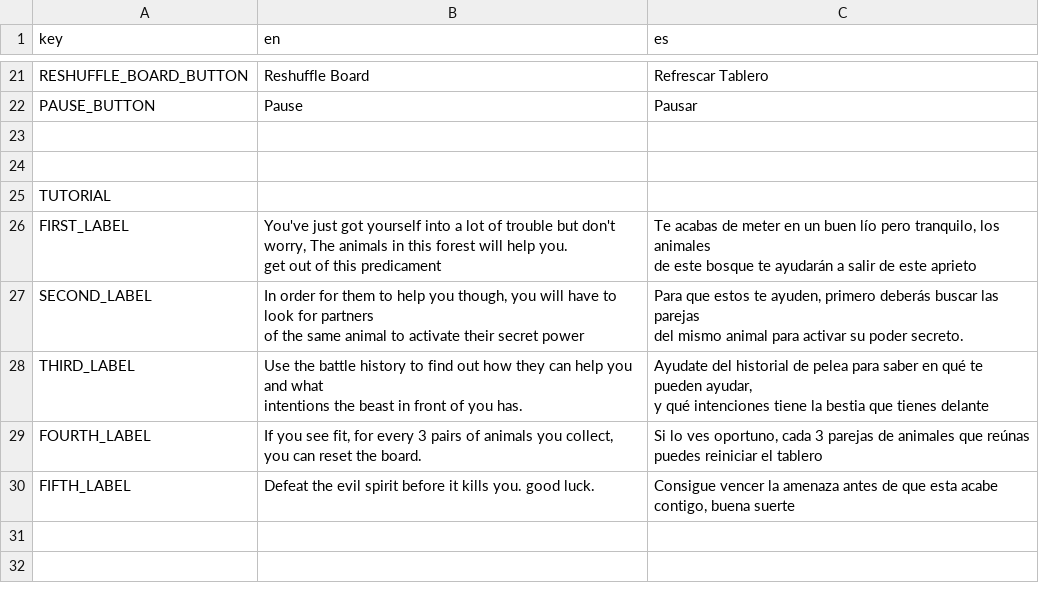
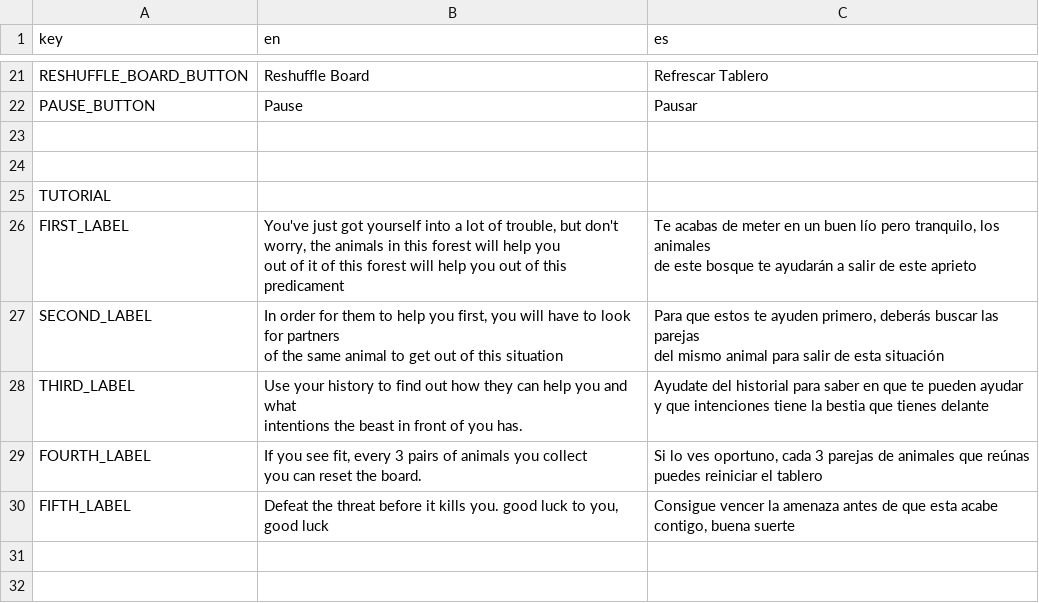
Before and after one commit to IES-Rafael-Alberti/GameOff2024TurboButaTeam, a CSV file: dialogue/translations/EXES TRANSLATIONS - Sheet1.csv, drawn as a sheet; only a part is shown, gaps mark what is left out; the shorter side is filled out with more unchanged rows; the diff covers the shown part only.

```diff
--- a/dialogue/translations/EXES TRANSLATIONS - Sheet1.csv
+++ b/dialogue/translations/EXES TRANSLATIONS - Sheet1.csv
@@ -25,16 +25,18 @@ PAUSE_BUTTON,Pause,Pausar
 TUTORIAL,,
-FIRST_LABEL,"You've just got yourself into a lot of trouble but don't
-worry, The animals in this forest will help you.
-get out of this predicament","Te acabas de meter en un buen lío pero tranquilo, los animales
-de este bosque te ayudarán a salir de este aprieto"
-SECOND_LABEL,"In order for them to help you though, you will have to look for partners
-of the same animal to activate their secret power","Para que estos te ayuden, primero deberás buscar las parejas
-del mismo animal para activar su poder secreto."
-THIRD_LABEL,"Use the battle history to find out how they can help you and what
- intentions the beast in front of you has.","Ayudate del historial de pelea para saber en qué te pueden ayudar,
-y qué intenciones tiene la bestia que tienes delante"
-FOURTH_LABEL,"If you see fit, for every 3 pairs of animals you collect,
-you can reset the board.","Si lo ves oportuno, cada 3 parejas de animales que reúnas
-puedes reiniciar el tablero"
-FIFTH_LABEL,Defeat the evil spirit before it kills you. good luck.,"Consigue vencer la amenaza antes de que esta acabe
-contigo, buena suerte"
+FIRST_LABEL,"You've just got yourself into a lot of trouble, but don't
+worry, the animals in this forest will help you
+out of it of this forest will help you out of this predicament","Te acabas de meter en un buen lío pero tranquilo, los animales
+de este bosque te ayudarán a salir de este aprieto"
+SECOND_LABEL,"In order for them to help you first, you will have to look for partners
+of the same animal to get out of this situation","Para que estos te ayuden primero, deberás buscar las parejas
+del mismo animal para salir de esta situación"
+THIRD_LABEL,"Use your history to find out how they can help you and what
+ intentions the beast in front of you has.","Ayudate del historial para saber en que te pueden ayudar
+y que intenciones tiene la bestia que tienes delante"
+FOURTH_LABEL,"If you see fit, every 3 pairs of animals you collect
+you can reset the board.","Si lo ves oportuno, cada 3 parejas de animales que reúnas
+puedes reiniciar el tablero"
+FIFTH_LABEL,"Defeat the threat before it kills you. good luck to you, good luck","Consigue vencer la amenaza antes de que esta acabe
+contigo, buena suerte"
+,,
+,,
```
Also changed, not shown: 1 added row and 22 edited cells elsewhere in this file, 3 other files.
